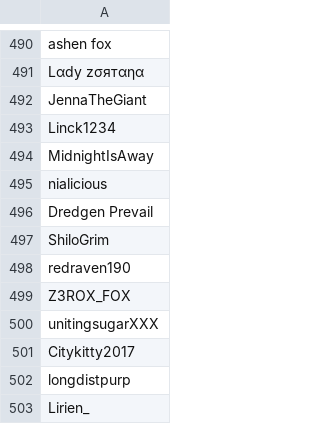
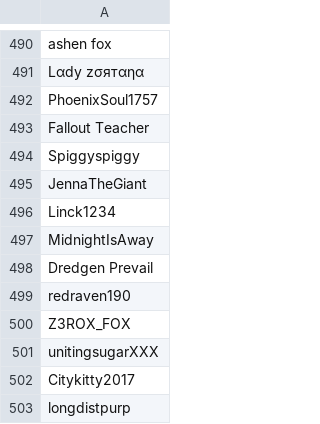
Before and after one commit to SpiritXR/Patreon-List-Manager-List, a CSV file: Manager List.csv, drawn as a sheet; only a part is shown, gaps mark what is left out; the shorter side is filled out with more unchanged rows; removed rows and columns are numbered as before the commit, all else as after; the diff names each change by its address in the sheet, - before the commit and + after, or states it on an @@ line.

Commit message:
Update Manager List.csv
removed:
nialicious
ShiloGrim

Added:
PhoenixSoul1757
Fallout Teacher
Spiggyspiggy

(The Little Fox Pub)

```diff
--- a/Manager List.csv
+++ b/Manager List.csv
+row 492: PhoenixSoul1757
+row 493: Fallout Teacher
+row 494: Spiggyspiggy
-row 495: nialicious
-row 497: ShiloGrim
```
